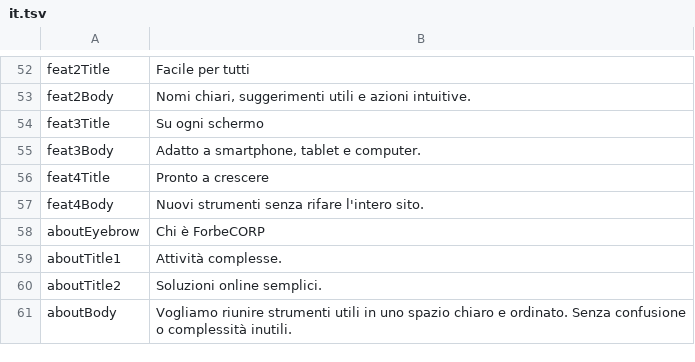
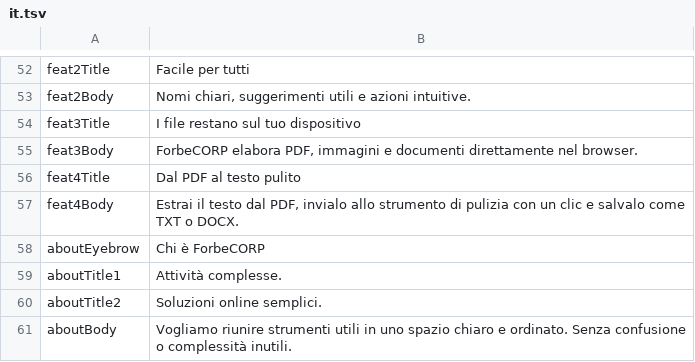
Before and after one commit to work-forbeloved/ForbeCORP, a TSV file: locales/it.tsv, drawn as a sheet; only a part is shown, gaps mark what is left out.

```diff
--- a/locales/it.tsv
+++ b/locales/it.tsv
@@ -53,6 +53,6 @@ feat2Title	Facile per tutti
 feat2Body	Nomi chiari, suggerimenti utili e azioni intuitive.
-feat3Title	Su ogni schermo
-feat3Body	Adatto a smartphone, tablet e computer.
-feat4Title	Pronto a crescere
-feat4Body	Nuovi strumenti senza rifare l'intero sito.
+feat3Title	I file restano sul tuo dispositivo
+feat3Body	ForbeCORP elabora PDF, immagini e documenti direttamente nel browser.
+feat4Title	Dal PDF al testo pulito
+feat4Body	Estrai il testo dal PDF, invialo allo strumento di pulizia con un clic e salvalo come TXT o DOCX.
 aboutEyebrow	Chi è ForbeCORP
```
Also changed, not shown: locales/ar.tsv, locales/bn.tsv, 12 other files.
